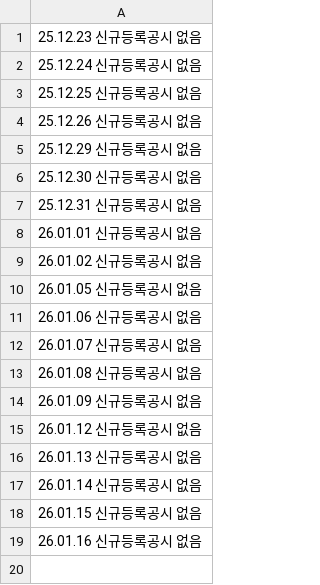
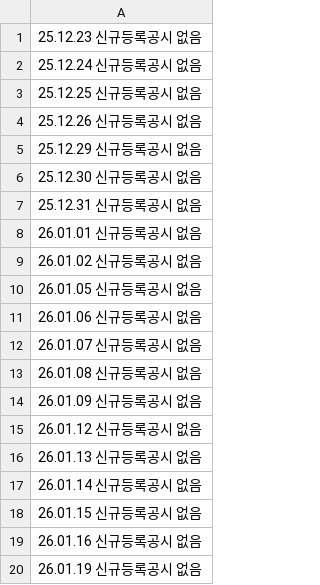
Before and after one commit to ian939/Dart-api-connect, a CSV file: history.csv, drawn as a sheet; the diff names each change by its address in the sheet, - before the commit and + after, or states it on an @@ line.

```diff
--- a/history.csv
+++ b/history.csv
+row 20: 26.01.19 신규등록공시 없음
```
